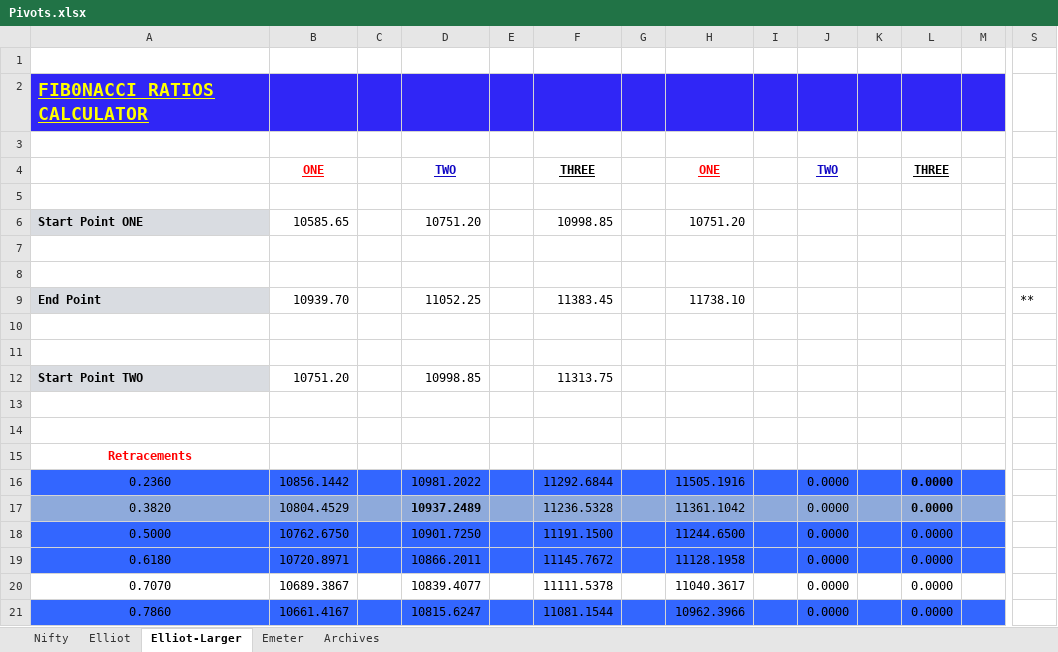
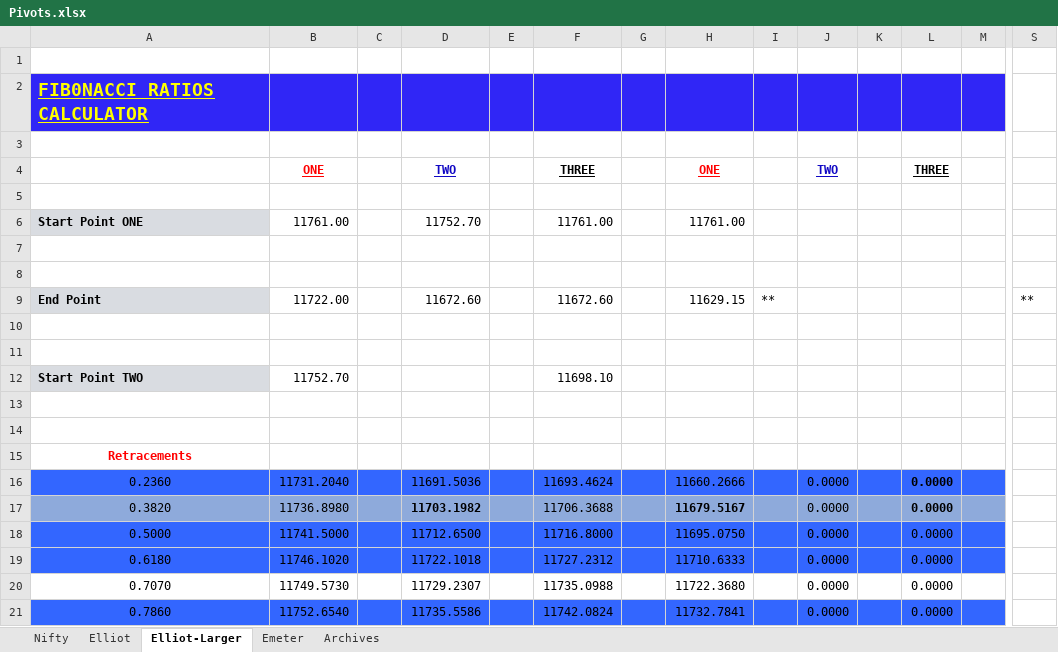
Before and after one commit to anbumaran/stocks, an Excel workbook: Pivots.xlsx, sheet Elliot-Larger, drawn as a sheet; only a part is shown, gaps mark what is left out; values as stored, in another font and other column widths than the file's, no borders; removed rows and columns are numbered as before the commit, all else as after; rows hold the shown columns only; the diff covers the shown part only; the diff names each change by its address in the sheet, - before the commit and + after, or states it on an @@ line.

Commit message:
ff'

```diff
--- a/Pivots.xlsx (sheet Elliot-Larger)
+++ b/Pivots.xlsx (sheet Elliot-Larger)
-row 6: Start Point ONE | 10585.65 |  | 10751.20 |  | 10998.85 |  | 10751.20
+row 6: Start Point ONE | 11761.00 |  | 11752.70 |  | 11761.00 |  | 11761.00
-row 9: End Point | 10939.70 |  | 11052.25 |  | 11383.45 |  | 11738.10 |  |  |  |  |  | **
+row 9: End Point | 11722.00 |  | 11672.60 |  | 11672.60 |  | 11629.15 | ** |  |  |  |  | **
-row 12: Start Point TWO | 10751.20 |  | 10998.85 |  | 11313.75
+row 12: Start Point TWO | 11752.70 |  |  |  | 11698.10
-B16: 10856.1442
+B16: 11731.2040
-D16: 10981.2022
+D16: 11691.5036
-F16: 11292.6844
+F16: 11693.4624
-H16: 11505.1916
+H16: 11660.2666
-B17: 10804.4529
+B17: 11736.8980
-D17: 10937.2489
+D17: 11703.1982
-F17: 11236.5328
+F17: 11706.3688
-H17: 11361.1042
+H17: 11679.5167
-H17 bold: off
+H17 bold: on
-B18: 10762.6750
+B18: 11741.5000
-D18: 10901.7250
+D18: 11712.6500
-F18: 11191.1500
+F18: 11716.8000
-H18: 11244.6500
+H18: 11695.0750
-B19: 10720.8971
+B19: 11746.1020
-D19: 10866.2011
+D19: 11722.1018
-F19: 11145.7672
+F19: 11727.2312
-H19: 11128.1958
+H19: 11710.6333
-B20: 10689.3867
+B20: 11749.5730
-D20: 10839.4077
+D20: 11729.2307
-F20: 11111.5378
+F20: 11735.0988
-H20: 11040.3617
+H20: 11722.3680
-B21: 10661.4167
+B21: 11752.6540
-D21: 10815.6247
+D21: 11735.5586
-F21: 11081.1544
+F21: 11742.0824
-H21: 10962.3966
+H21: 11732.7841
```
Also changed, not shown: 108 edited cells elsewhere in this sheet, sheet Nifty, sheet Elliot, formulas that keep their value, hidden cells.
